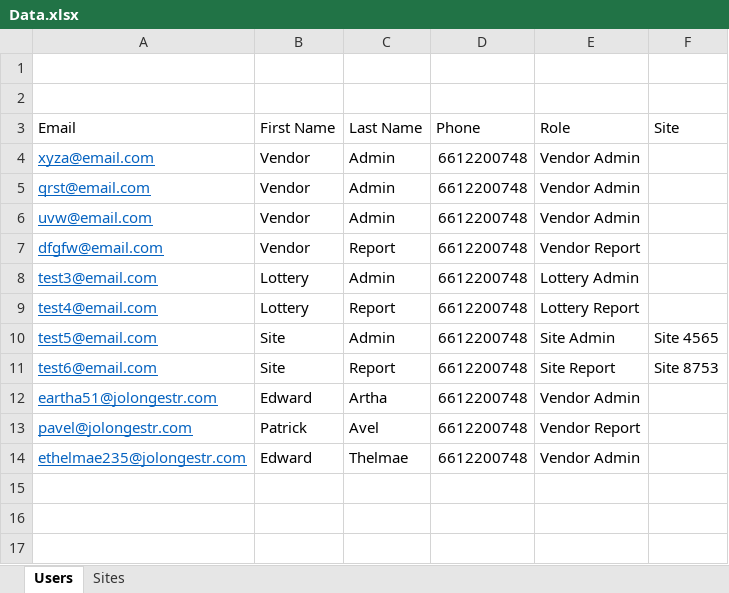
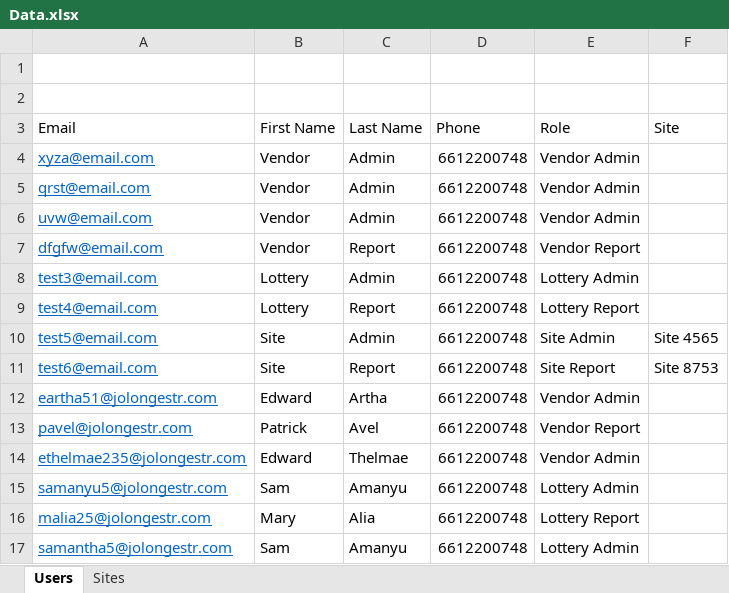
Before and after one commit to BenjaminDagg/EasyVend-Setup-Script, an Excel workbook: EasyVend Setup Scripts/Data.xlsx, sheet Users, drawn as a sheet; values as stored, in another font and other column widths than the file's, no borders; the diff names each change by its address in the sheet, - before the commit and + after, or states it on an @@ line.

Commit message:
combined Add_Lottery_Admin and Add_Lottery_Report into one script

```diff
--- a/EasyVend Setup Scripts/Data.xlsx (sheet Users)
+++ b/EasyVend Setup Scripts/Data.xlsx (sheet Users)
+row 15: samanyu5@jolongestr.com | Sam | Amanyu | 6612200748 | Lottery Admin
+row 16: malia25@jolongestr.com | Mary | Alia | 6612200748 | Lottery Report
+row 17: samantha5@jolongestr.com | Sam | Amanyu | 6612200748 | Lottery Admin
```
Also changed, not shown: 9 other files.
